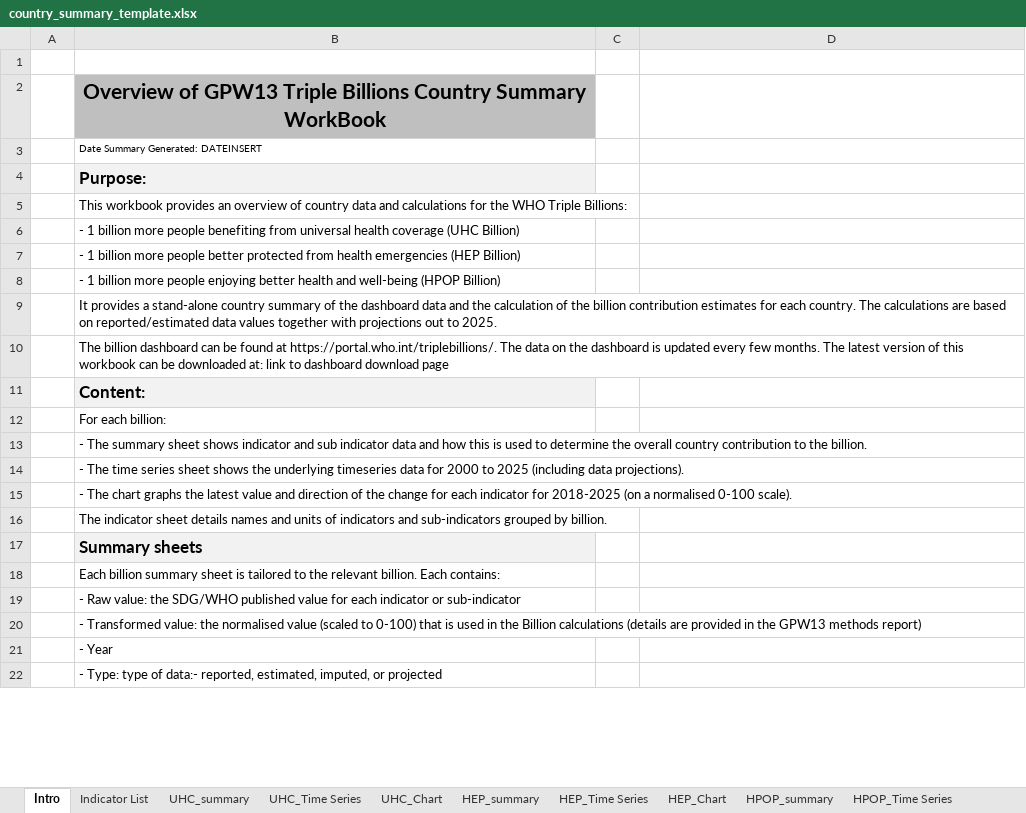
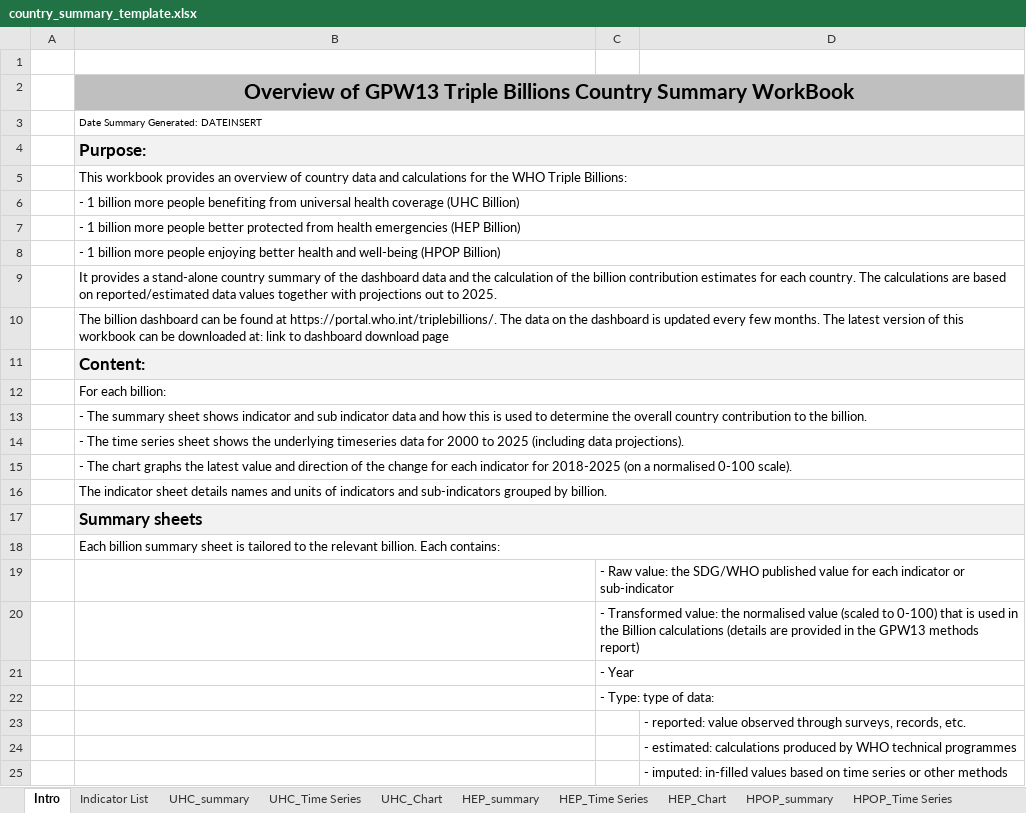
Before and after one commit to gpw13/billionaiRe, an Excel workbook: inst/extdata/country_summary_template.xlsx, sheet Intro, drawn as a sheet; only a part is shown; values as stored, in another font and other column widths than the file's, no borders; removed rows and columns are numbered as before the commit, all else as after; the diff covers the shown part only; the diff names each change by its address in the sheet, - before the commit and + after, or states it on an @@ line.

```diff
--- a/inst/extdata/country_summary_template.xlsx (sheet Intro)
+++ b/inst/extdata/country_summary_template.xlsx (sheet Intro)
+B2:D2 merged
-C2:D2 fill: none
+C2:D2 fill: #BFBFBF
+B3:D3 merged
+B4:D4 merged
-C4:D4 fill: none
+C4:D4 fill: #F2F2F2
+B5:D5 merged
+B6:D6 merged
+B7:D7 merged
+B8:D8 merged
+B9:D9 merged
+B10:D10 merged
+B11:D11 merged
-C11:D11 fill: none
+C11:D11 fill: #F2F2F2
+B12:D12 merged
+B13:D13 merged
+B14:D14 merged
+B15:D15 merged
+B16:D16 merged
+B17:D17 merged
-C17:D17 fill: none
+C17:D17 fill: #F2F2F2
+B18:D18 merged
-row 19:  | - Raw value: the SDG/WHO published value for each indicator or sub-indicator
-row 20:  | - Transformed value: the normalised value (scaled to 0-100) that is used in the Billion calculations (details are provided in the GPW13 methods report)
-row 21:  | - Year
-row 22:  | - Type: type of data:- reported, estimated, imputed, or projected
+row 19:  |  | - Raw value: the SDG/WHO published value for each indicator or sub-indicator
+row 20:  |  | - Transformed value: the normalised value (scaled to 0-100) that is used in the Billion calculations (details are provided in the GPW13 methods report)
+row 21:  |  | - Year
+row 22:  |  | - Type: type of data:
+row 23:  |  |  | - reported: value observed through surveys, records, etc.
+row 24:  |  |  | - estimated: calculations produced by WHO technical programmes
+row 25:  |  |  | - imputed: in-filled values based on time series or other methods
```
Also changed, not shown: 1 added row, cell formats and merged cells elsewhere in this sheet, sheet UHC_summary, sheet Indicator List, sheet HPOP_summary, formulas that keep their value, charts or pictures.
